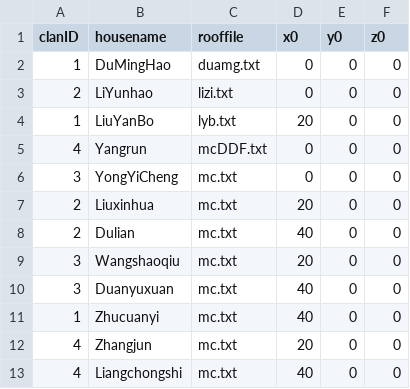
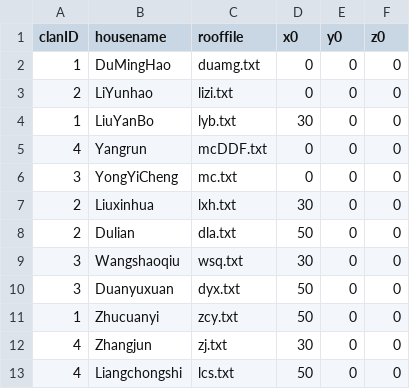
Before and after one commit to MXPL18/mcrsp619, a CSV file: clanlist.csv, drawn as a sheet.

```diff
--- a/clanlist.csv
+++ b/clanlist.csv
@@ -3,11 +3,11 @@ clanID,housename,rooffile,x0,y0,z0
 2,LiYunhao,lizi.txt,0,0,0
-1,LiuYanBo,lyb.txt,20,0,0
+1,LiuYanBo,lyb.txt,30,0,0
 4,Yangrun,mcDDF.txt,0,0,0
 3,YongYiCheng,mc.txt,0,0,0
-2,Liuxinhua,mc.txt,20,0,0
-2,Dulian,mc.txt,40,0,0
-3,Wangshaoqiu,mc.txt,20,0,0
-3,Duanyuxuan,mc.txt,40,0,0
-1,Zhucuanyi,mc.txt,40,0,0
-4,Zhangjun,mc.txt,20,0,0
-4,Liangchongshi,mc.txt,40,0,0
+2,Liuxinhua,lxh.txt,30,0,0
+2,Dulian,dla.txt,50,0,0
+3,Wangshaoqiu,wsq.txt,30,0,0
+3,Duanyuxuan,dyx.txt,50,0,0
+1,Zhucuanyi,zcy.txt,50,0,0
+4,Zhangjun,zj.txt,30,0,0
+4,Liangchongshi,lcs.txt,50,0,0
```
Also changed, not shown: 12 other files.
